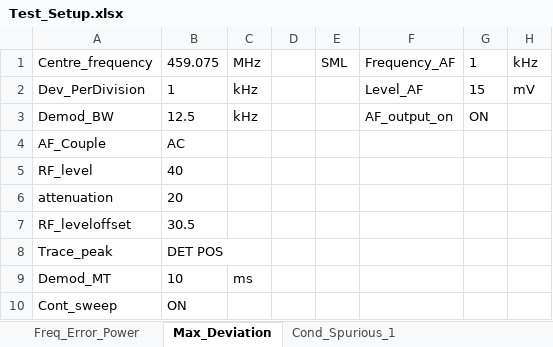
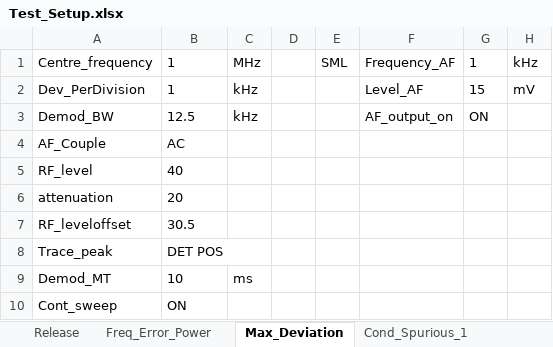
Before and after one commit to fan-bingbing/GEM-radio-compliance-test-suite, an Excel workbook: toplevel/Test_Setup.xlsx, sheet Max_Deviation, drawn as a sheet; values as stored, in another font and other column widths than the file's, no borders; the diff names each change by its address in the sheet, - before the commit and + after, or states it on an @@ line.

```diff
--- a/toplevel/Test_Setup.xlsx (sheet Max_Deviation)
+++ b/toplevel/Test_Setup.xlsx (sheet Max_Deviation)
+sheet tab: Release
-B1: 459.075
+B1: 1
```
Also changed, not shown: sheet Blocking, sheet ACP, sheet ACS, sheet Freq_Error_Power, sheet Spurious_Response, other sheet tabs, scripts/Test_Setup.xlsx, 32 other files.
